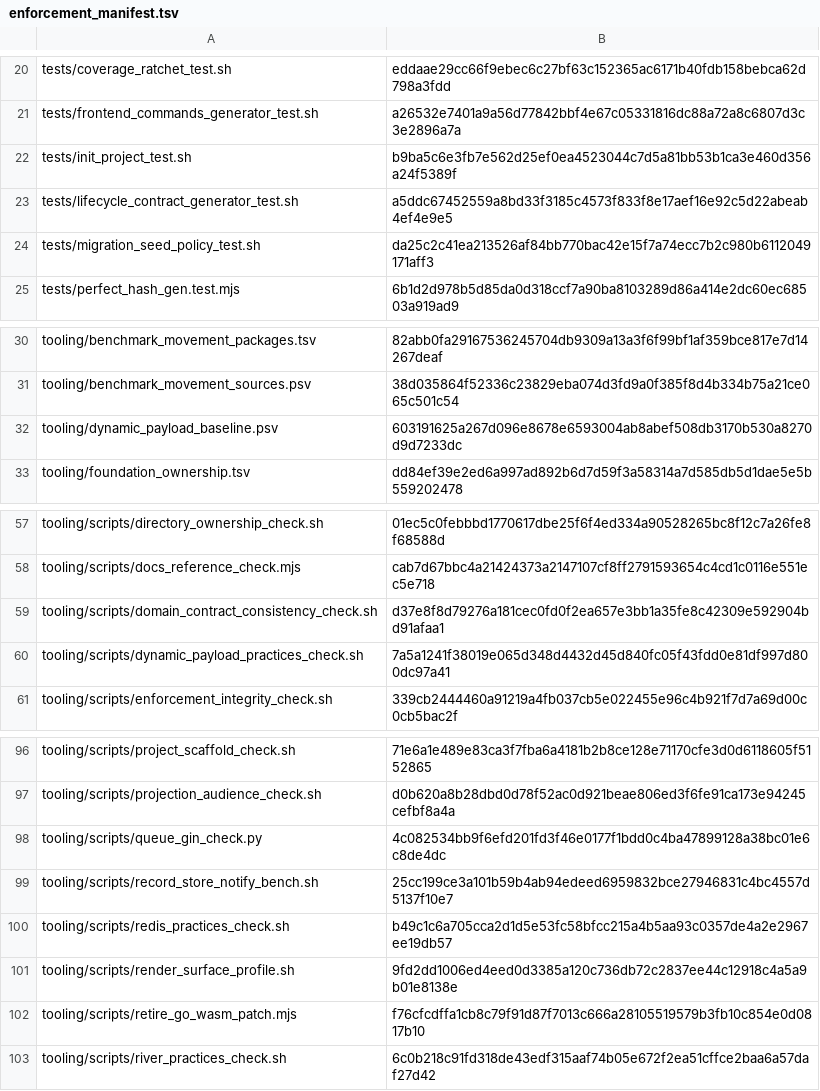
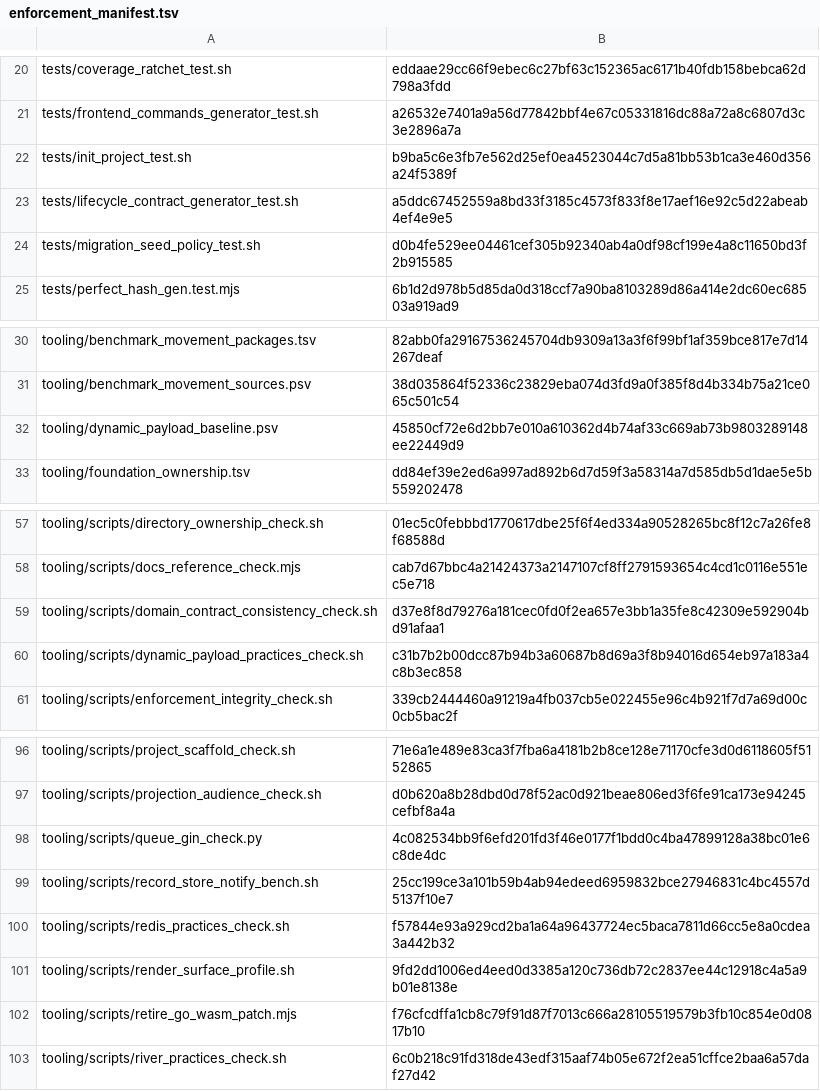
Before and after one commit to nmxmxh/foundation, a TSV file: tooling/enforcement_manifest.tsv, drawn as a sheet; only a part is shown, gaps mark what is left out.

```diff
--- a/tooling/enforcement_manifest.tsv
+++ b/tooling/enforcement_manifest.tsv
@@ -23,3 +23,3 @@ tests/init_project_test.sh	b9ba5c6e3fb7e562d25ef0ea4523044c7d5a81bb53b1ca3e460d3
 tests/lifecycle_contract_generator_test.sh	a5ddc67452559a8bd33f3185c4573f833f8e17aef16e92c5d22abeab4ef4e9e5
-tests/migration_seed_policy_test.sh	da25c2c41ea213526af84bb770bac42e15f7a74ecc7b2c980b6112049171aff3
+tests/migration_seed_policy_test.sh	d0b4fe529ee04461cef305b92340ab4a0df98cf199e4a8c11650bd3f2b915585
 tests/perfect_hash_gen.test.mjs	6b1d2d978b5d85da0d318ccf7a90ba8103289d86a414e2dc60ec68503a919ad9
@@ -31,3 +31,3 @@ tooling/benchmark_movement_packages.tsv	82abb0fa29167536245704db9309a13a3f6f99bf
 tooling/benchmark_movement_sources.psv	38d035864f52336c23829eba074d3fd9a0f385f8d4b334b75a21ce065c501c54
-tooling/dynamic_payload_baseline.psv	603191625a267d096e8678e6593004ab8abef508db3170b530a8270d9d7233dc
+tooling/dynamic_payload_baseline.psv	45850cf72e6d2bb7e010a610362d4b74af33c669ab73b9803289148ee22449d9
 tooling/foundation_ownership.tsv	dd84ef39e2ed6a997ad892b6d7d59f3a58314a7d585db5d1dae5e5b559202478
@@ -59,3 +59,3 @@ tooling/scripts/docs_reference_check.mjs	cab7d67bbc4a21424373a2147107cf8ff279159
 tooling/scripts/domain_contract_consistency_check.sh	d37e8f8d79276a181cec0fd0f2ea657e3bb1a35fe8c42309e592904bd91afaa1
-tooling/scripts/dynamic_payload_practices_check.sh	7a5a1241f38019e065d348d4432d45d840fc05f43fdd0e81df997d800dc97a41
+tooling/scripts/dynamic_payload_practices_check.sh	c31b7b2b00dcc87b94b3a60687b8d69a3f8b94016d654eb97a183a4c8b3ec858
 tooling/scripts/enforcement_integrity_check.sh	339cb2444460a91219a4fb037cb5e022455e96c4b921f7d7a69d00c0cb5bac2f
@@ -99,3 +99,3 @@ tooling/scripts/queue_gin_check.py	4c082534bb9f6efd201fd3f46e0177f1bdd0c4ba47899
 tooling/scripts/record_store_notify_bench.sh	25cc199ce3a101b59b4ab94edeed6959832bce27946831c4bc4557d5137f10e7
-tooling/scripts/redis_practices_check.sh	b49c1c6a705cca2d1d5e53fc58bfcc215a4b5aa93c0357de4a2e2967ee19db57
+tooling/scripts/redis_practices_check.sh	f57844e93a929cd2ba1a64a96437724ec5baca7811d66cc5e8a0cdea3a442b32
 tooling/scripts/render_surface_profile.sh	9fd2dd1006ed4eed0d3385a120c736db72c2837ee44c12918c4a5a9b01e8138e
```
Also changed, not shown: 21 other files.
